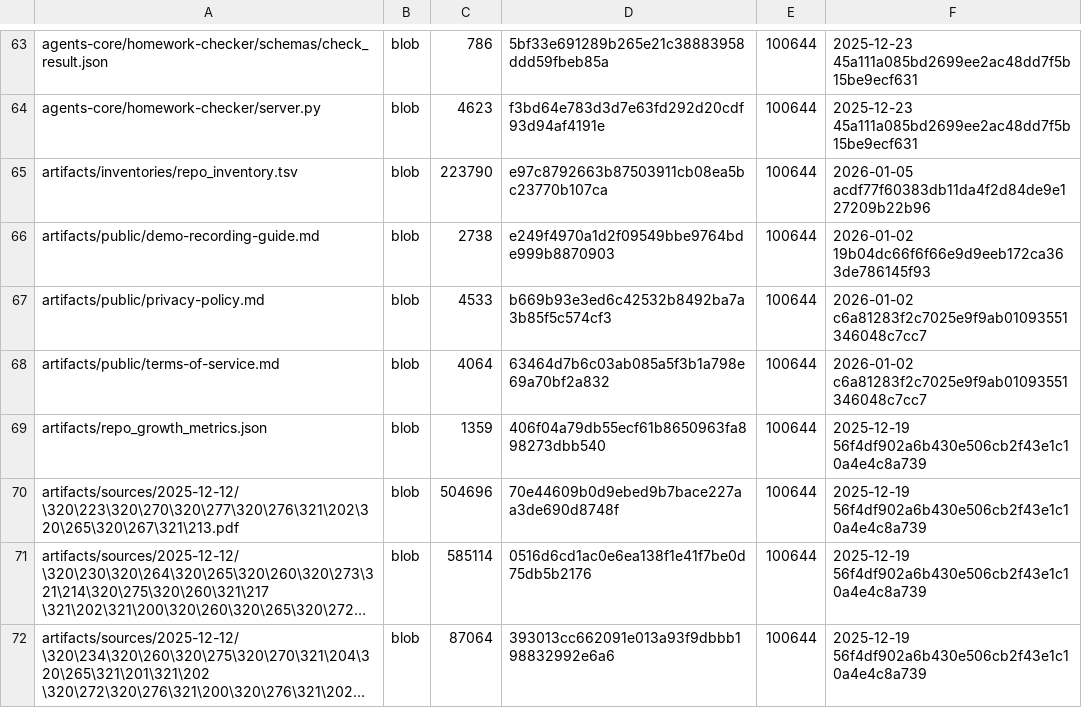
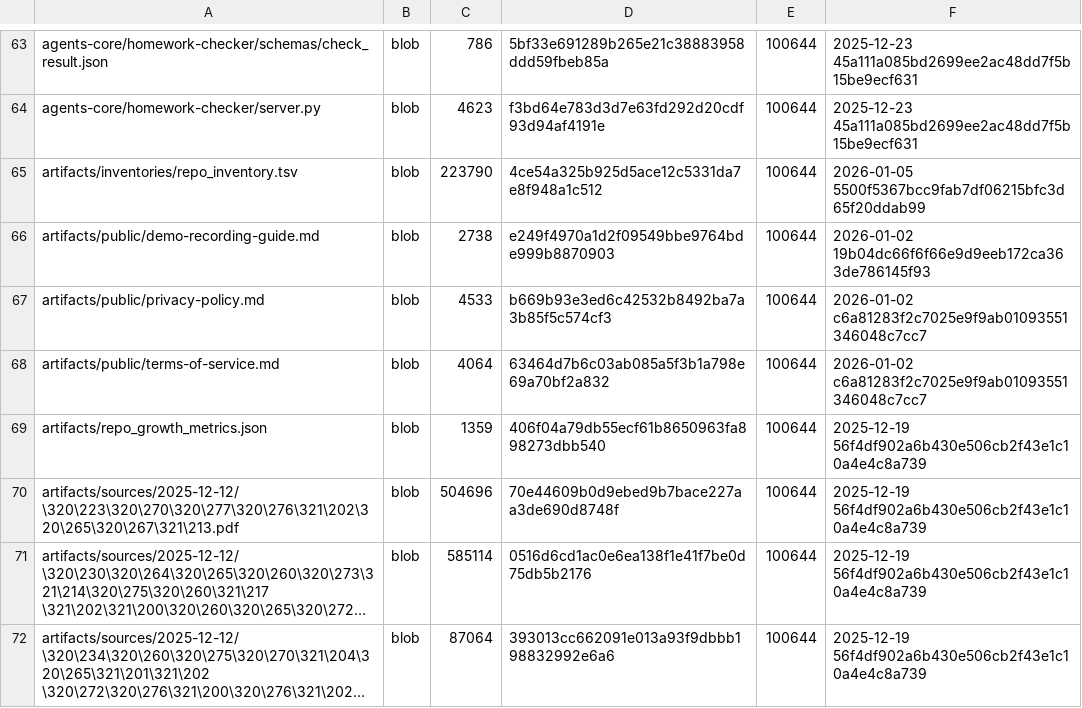
Before and after one commit to TserenTserenov/DS-ecosystem-development, a TSV file: artifacts/inventories/repo_inventory.tsv, drawn as a sheet; only a part is shown, gaps mark what is left out; long unchanged cells end in …; the diff covers the shown part only.

```diff
--- a/artifacts/inventories/repo_inventory.tsv
+++ b/artifacts/inventories/repo_inventory.tsv
@@ -64,3 +64,3 @@ agents-core/homework-checker/schemas/check_result.json	blob	786	5bf33e691289b265
 agents-core/homework-checker/server.py	blob	4623	f3bd64e783d3d7e63fd292d20cdf93d94af4191e	100644	2025-12-23 45a111a085bd2699ee2ac48dd7f5b15be9ecf631
-artifacts/inventories/repo_inventory.tsv	blob	223790	e97c8792663b87503911cb08ea5bc23770b107ca	100644	2026-01-05 acdf77f60383db11da4f2d84de9e127209b22b96
+artifacts/inventories/repo_inventory.tsv	blob	223790	4ce54a325b925d5ace12c5331da7e8f948a1c512	100644	2026-01-05 5500f5367bcc9fab7df06215bfc3d65f20ddab99
 artifacts/public/demo-recording-guide.md	blob	2738	e249f4970a1d2f09549bbe9764bde999b8870903	100644	2026-01-02 19b04dc66f6f66e9d9eeb172ca363de786145f93
```
Also changed, not shown: 3 added rows, 3 removed rows and 11 edited cells elsewhere in this file.
